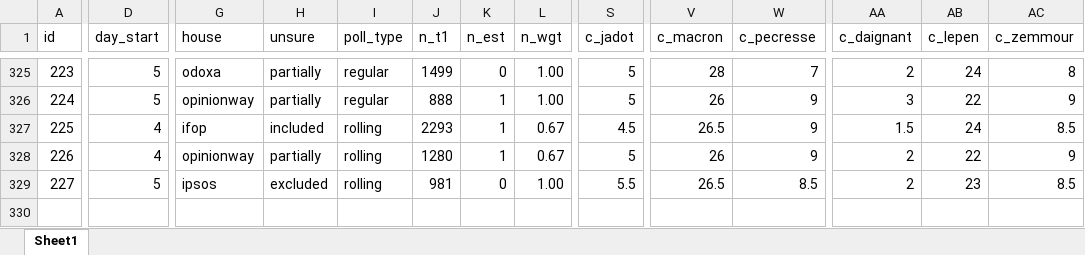
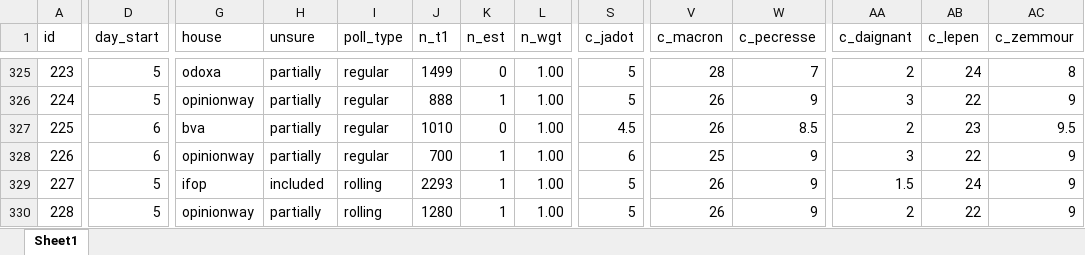
Before and after one commit to flavienganter/polls-2022-election, an Excel workbook: PollsData.xlsx, sheet Sheet1, drawn as a sheet; only a part is shown, gaps mark what is left out; values as stored, in another font and other column widths than the file's, no borders; rows hold the shown columns only; the diff covers the shown part only; the diff names each change by its address in the sheet, - before the commit and + after, or states it on an @@ line.

Commit message:
update w/ rollings + ow, cluster17, elabe, bva , harris polls (4/8)

```diff
--- a/PollsData.xlsx (sheet Sheet1)
+++ b/PollsData.xlsx (sheet Sheet1)
-D327:D328 (day_start): 4
+D327:D328 (day_start): 6
-G327 (house): ifop
+G327 (house): bva
-H327 (unsure): included
+H327 (unsure): partially
-I327:I328 (poll_type): rolling
+I327:I328 (poll_type): regular
-J327 (n_t1): 2293
+J327 (n_t1): 1010
-K327 (n_est): 1
+K327 (n_est): 0
-L327:L328 (n_wgt): 0.67
+L327:L328 (n_wgt): 1.00
-V327 (c_macron): 26.5
+V327 (c_macron): 26
-W327 (c_pecresse): 9
+W327 (c_pecresse): 8.5
-AA327 (c_daignant): 1.5
+AA327 (c_daignant): 2
-AB327 (c_lepen): 24
+AB327 (c_lepen): 23
-AC327 (c_zemmour): 8.5
+AC327 (c_zemmour): 9.5
-J328 (n_t1): 1280
+J328 (n_t1): 700
-S328 (c_jadot): 5
+S328 (c_jadot): 6
-V328 (c_macron): 26
+V328 (c_macron): 25
-AA328 (c_daignant): 2
+AA328 (c_daignant): 3
-G329 (house): ipsos
+G329 (house): ifop
-H329 (unsure): excluded
+H329 (unsure): included
-J329 (n_t1): 981
+J329 (n_t1): 2293
-K329 (n_est): 0
+K329 (n_est): 1
-S329 (c_jadot): 5.5
+S329 (c_jadot): 5
-V329 (c_macron): 26.5
+V329 (c_macron): 26
-W329 (c_pecresse): 8.5
+W329 (c_pecresse): 9
-AA329 (c_daignant): 2
+AA329 (c_daignant): 1.5
-AB329 (c_lepen): 23
+AB329 (c_lepen): 24
-AC329 (c_zemmour): 8.5
+AC329 (c_zemmour): 9
+row 330: 228 | 5 | opinionway | partially | rolling | 1280 | 1 | 1.00 | 5 | 26 | 9 | 2 | 22 | 9
```
Also changed, not shown: 4 added rows and 5 edited cells elsewhere in this sheet, 5 other files.
